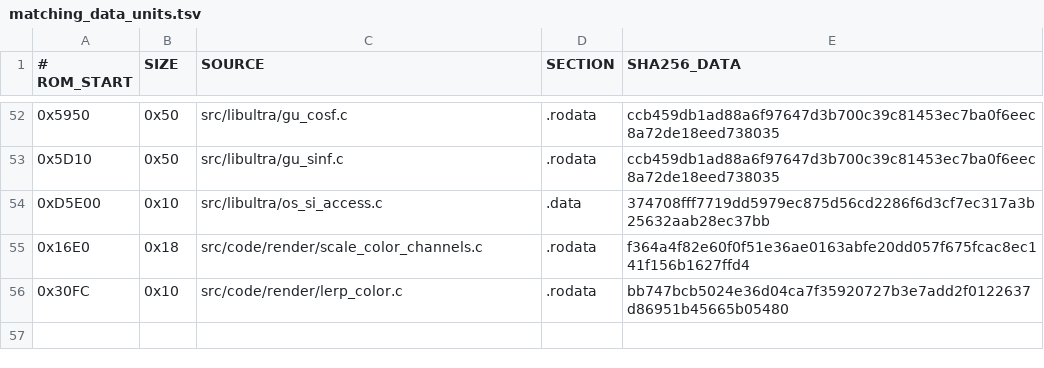
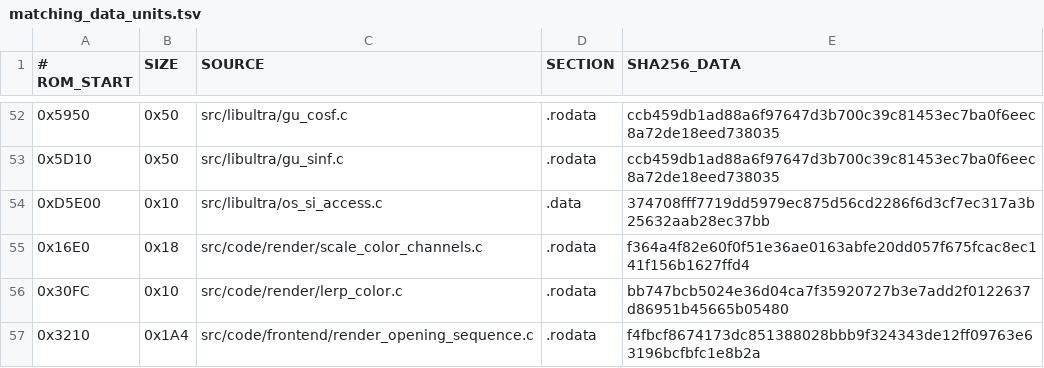
Before and after one commit to TheGh0stShip/BattleTanx, a TSV file: config/us/matching_data_units.tsv, drawn as a sheet; only a part is shown, gaps mark what is left out; the diff names each change by its address in the sheet, - before the commit and + after, or states it on an @@ line.

```diff
--- a/config/us/matching_data_units.tsv
+++ b/config/us/matching_data_units.tsv
+row 57: 0x3210 | 0x1A4 | src/code/frontend/render_opening_sequence.c | .rodata | f4fbcf8674173dc851388028bbb9f324343de12ff09763e63196bcfbfc1e8b2a
```
Also changed, not shown: config/us/matching_kmc_units.tsv, 5 other files.
